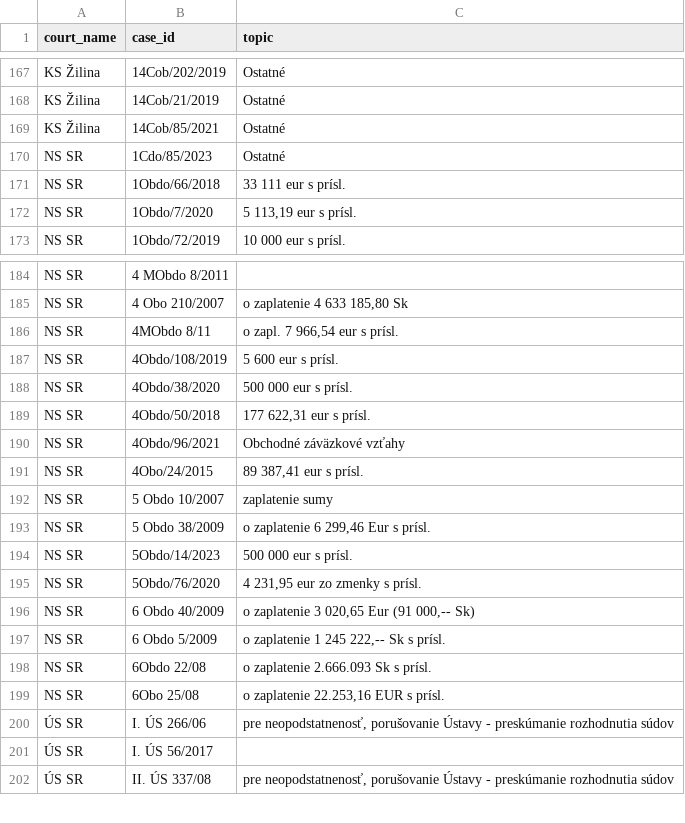
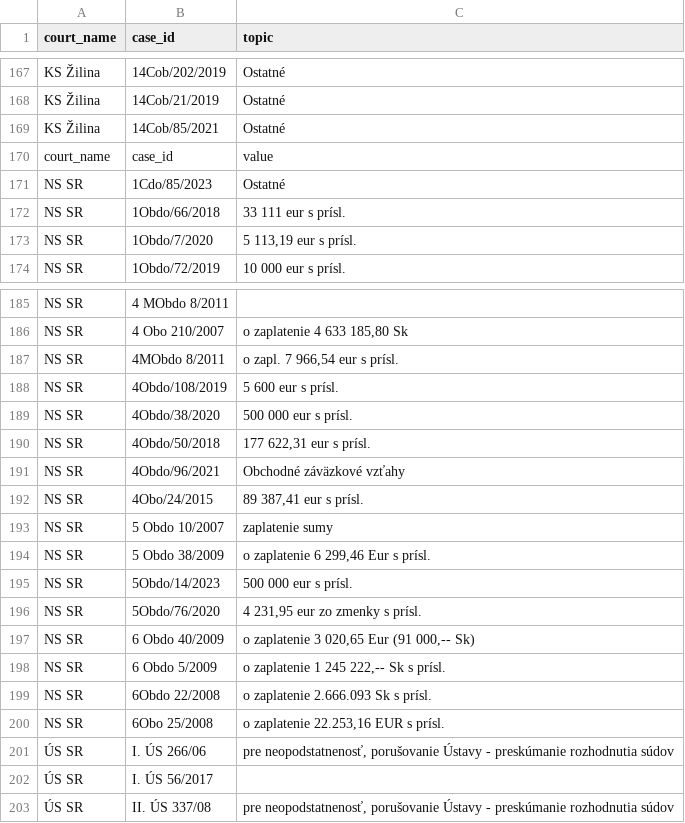
Before and after one commit to PeterStefanec-prog/bachelor-thesis-legal-text-information-extraction, a CSV file: final_scraping/rozhodnutia_raw_list.csv, drawn as a sheet; only a part is shown, gaps mark what is left out.

```diff
--- a/final_scraping/rozhodnutia_raw_list.csv
+++ b/final_scraping/rozhodnutia_raw_list.csv
@@ -169,2 +169,3 @@ KS Žilina,14Cob/21/2019,Ostatné
 KS Žilina,14Cob/85/2021,Ostatné
+court_name,case_id,value
 NS SR,1Cdo/85/2023,Ostatné
@@ -185,3 +186,3 @@ NS SR,4 MObdo 8/2011,
 NS SR,4 Obo 210/2007,"o zaplatenie 4 633 185,80 Sk"
-NS SR,4MObdo 8/11,"o zapl. 7 966,54 eur s prísl."
+NS SR,4MObdo 8/2011,"o zapl. 7 966,54 eur s prísl."
 NS SR,4Obdo/108/2019,5 600 eur s prísl.
@@ -197,4 +198,4 @@ NS SR,6 Obdo 40/2009,"o zaplatenie 3 020,65 Eur (91 000,-- Sk)"
 NS SR,6 Obdo 5/2009,"o zaplatenie 1 245 222,-- Sk s prísl."
-NS SR,6Obdo 22/08,o zaplatenie 2.666.093 Sk s prísl.
-NS SR,6Obo 25/08,"o zaplatenie 22.253,16 EUR s prísl."
+NS SR,6Obdo 22/2008,o zaplatenie 2.666.093 Sk s prísl.
+NS SR,6Obo 25/2008,"o zaplatenie 22.253,16 EUR s prísl."
 ÚS SR,I. ÚS 266/06,"pre neopodstatnenosť, porušovanie Ústavy - preskúmanie rozhodnutia súdov"
```
Also changed, not shown: 1 other file.
